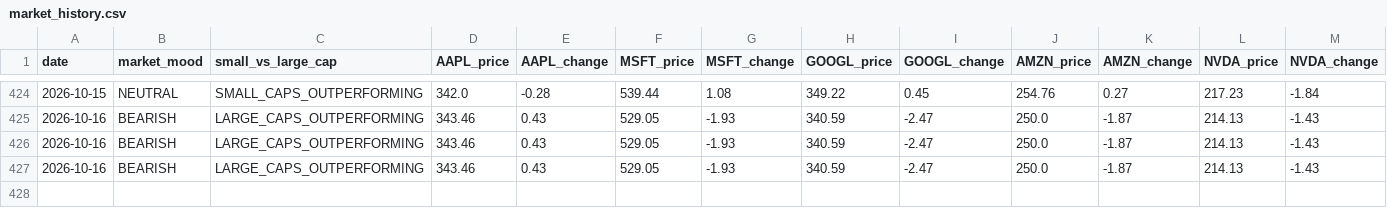
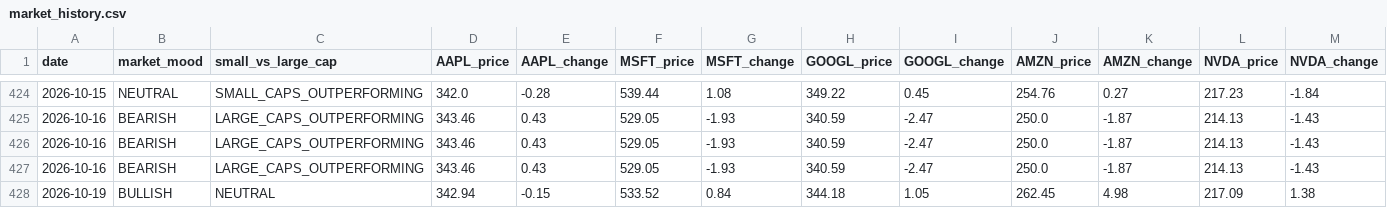
Before and after one commit to jfvitali-stack/microcap-adapted, a CSV file: data/market_history.csv, drawn as a sheet; only a part is shown, gaps mark what is left out; rows hold the shown columns only; the diff names each change by its address in the sheet, - before the commit and + after, or states it on an @@ line.

```diff
--- a/data/market_history.csv
+++ b/data/market_history.csv
+row 428: 2026-10-19 | BULLISH | NEUTRAL | 342.94 | -0.15 | 533.52 | 0.84 | 344.18 | 1.05 | 262.45 | 4.98 | 217.09 | 1.38
```
Also changed, not shown: 1 other file.
